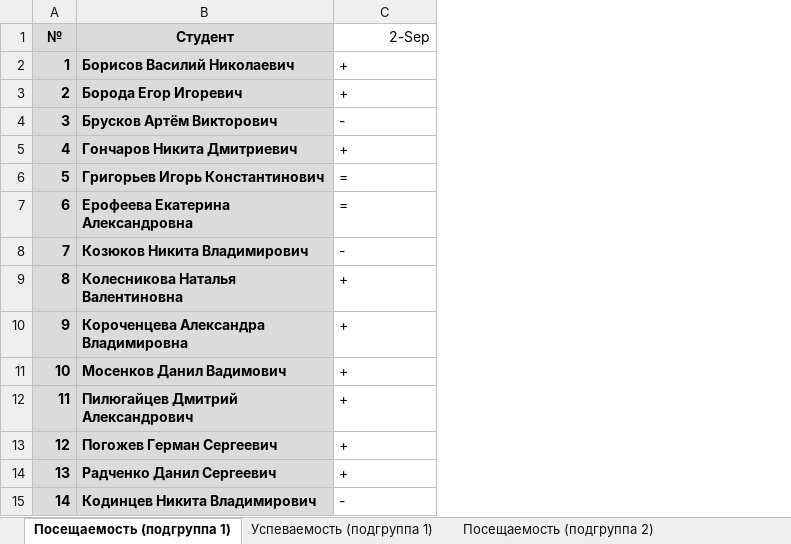
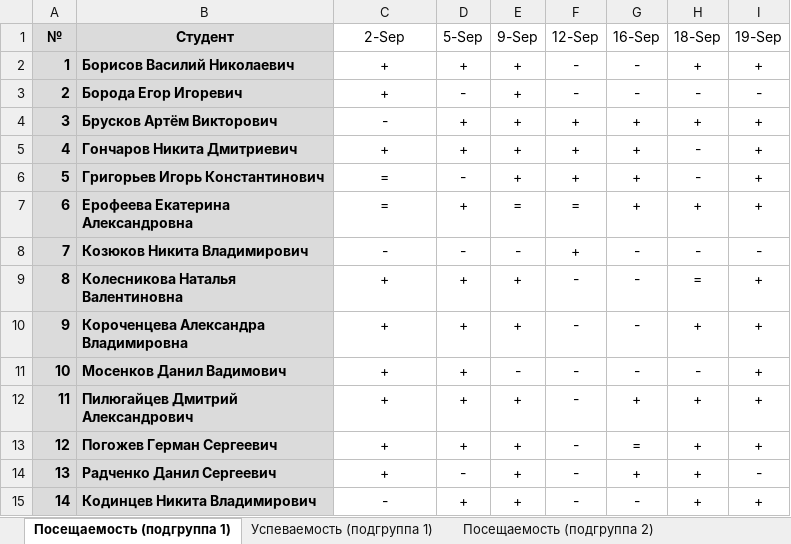
Before and after one commit to TheBandik/information-systems-testing, an Excel workbook: sem1/CО-ИП-21-2.xlsx, sheet Посещаемость (подгруппа 1), drawn as a sheet; values as stored, in another font and other column widths than the file's, no borders; conditional formats not drawn; the diff names each change by its address in the sheet, - before the commit and + after, or states it on an @@ line.

```diff
--- a/sem1/CО-ИП-21-2.xlsx (sheet Посещаемость (подгруппа 1))
+++ b/sem1/CО-ИП-21-2.xlsx (sheet Посещаемость (подгруппа 1))
+column D (5-Sep), rows 2-15: + | - | + | + | - | + | - | + | + | + | + | + | - | +
+column E (9-Sep), rows 2-15: + | + | + | + | + | = | - | + | + | - | + | + | + | +
+column F (12-Sep), rows 2-15: - | - | + | + | + | = | + | - | - | - | - | - | - | -
+column G (16-Sep), rows 2-15: - | - | + | + | + | + | - | - | - | - | + | = | + | -
+column H (18-Sep), rows 2-15: + | - | + | - | - | + | - | = | + | - | + | + | + | +
+column I (19-Sep), rows 2-15: + | - | + | + | + | + | - | + | + | + | + | + | - | +
-C1 alignment: right
+C1 alignment: center
-C2:C15 alignment: left
+C2:C15 alignment: center
```
Also changed, not shown: sheet Посещаемость (подгруппа 2), sheet Успеваемость (подгруппа 2), sheet Успеваемость (подгруппа 1), sem1/СО-ИП-21-1.xlsx.
